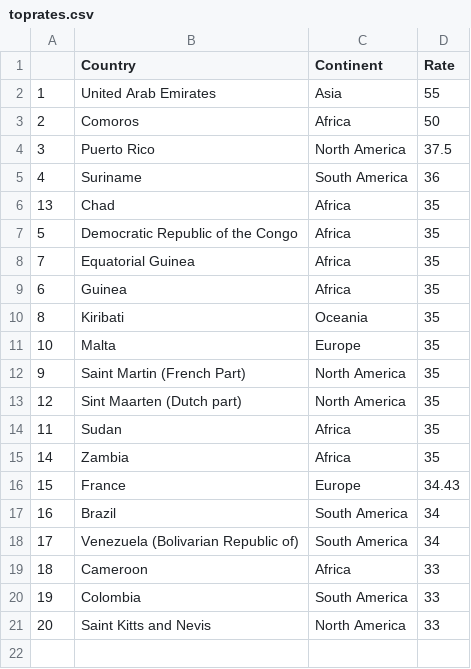
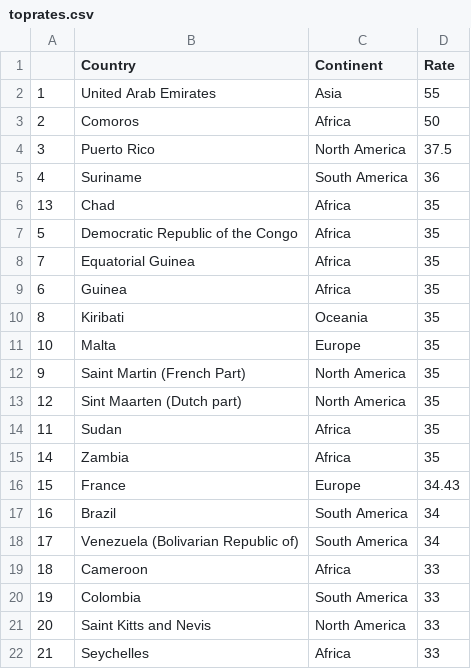
Before and after one commit to TaxFoundation/worldwide-corporate-tax-rates, a CSV file: final-outputs/toprates.csv, drawn as a sheet.

Commit message:
Spelling error
Correcting a spelling error and writing of output table for top rates.

```diff
--- a/final-outputs/toprates.csv
+++ b/final-outputs/toprates.csv
@@ -21 +21,2 @@
 "20","Saint Kitts and Nevis","North America",33
+"21","Seychelles","Africa",33
```
Also changed, not shown: 1 other file.
